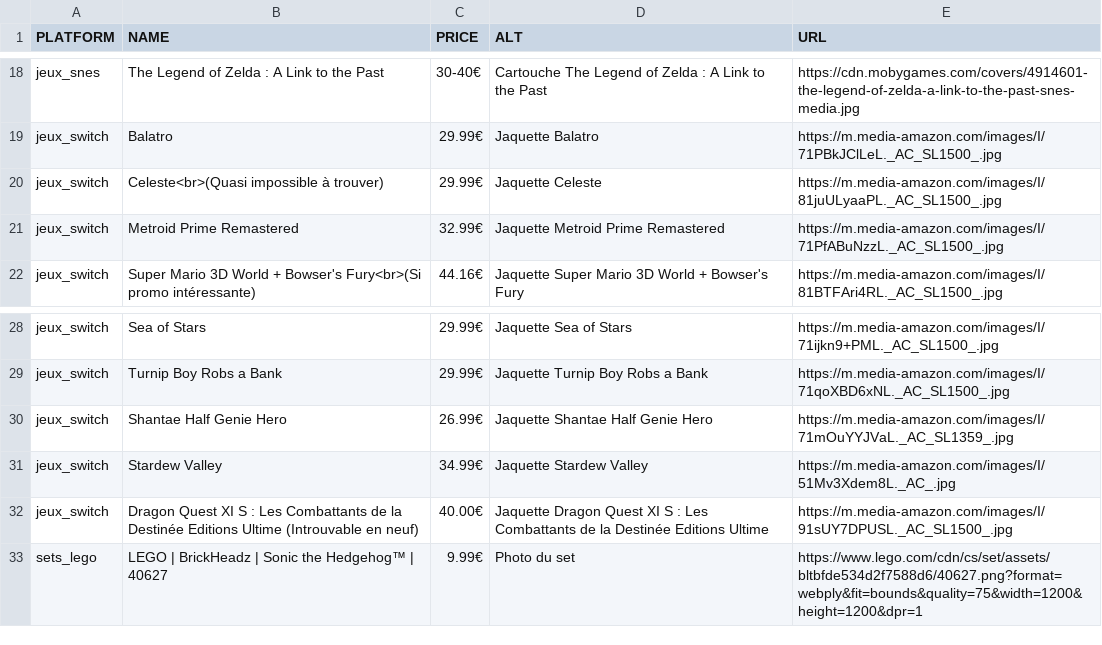
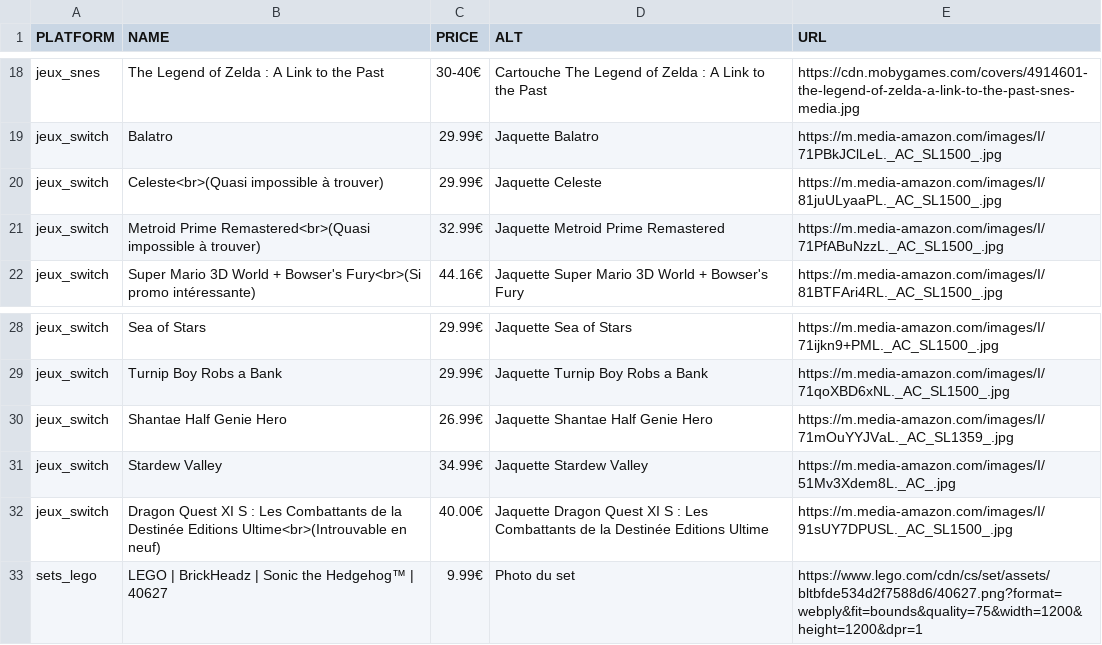
Before and after one commit to Matbaldi/Listes, a CSV file: assets/csv/items.csv, drawn as a sheet; only a part is shown, gaps mark what is left out.

Commit message:
Update items.csv

```diff
--- a/assets/csv/items.csv
+++ b/assets/csv/items.csv
@@ -20,3 +20,3 @@ jeux_switch,Balatro,29.99€,Jaquette Balatro,https://m.media-amazon.com/images/
 jeux_switch,Celeste<br>(Quasi impossible à trouver),29.99€,Jaquette Celeste,https://m.media-amazon.com/images/I/81juULyaaPL._AC_SL1500_.jpg
-jeux_switch,Metroid Prime Remastered,32.99€,Jaquette Metroid Prime Remastered,https://m.media-amazon.com/images/I/71PfABuNzzL._AC_SL1500_.jpg
+jeux_switch,Metroid Prime Remastered<br>(Quasi impossible à trouver),32.99€,Jaquette Metroid Prime Remastered,https://m.media-amazon.com/images/I/71PfABuNzzL._AC_SL1500_.jpg
 jeux_switch,Super Mario 3D World + Bowser's Fury<br>(Si promo intéressante),44.16€,Jaquette Super Mario 3D World + Bowser's Fury,https://m.media-amazon.com/images/I/81BTFAri4RL._AC_SL1500_.jpg
@@ -31,3 +31,3 @@ jeux_switch,Shantae Half Genie Hero,26.99€,Jaquette Shantae Half Genie Hero,ht
 jeux_switch,Stardew Valley,34.99€,Jaquette Stardew Valley,https://m.media-amazon.com/images/I/51Mv3Xdem8L._AC_.jpg
-jeux_switch,Dragon Quest XI S : Les Combattants de la Destinée Editions Ultime (Introuvable en neuf),40.00€,Jaquette Dragon Quest XI S : Les Combattants de la Destinée Editions Ultime,https://m.media-amazon.com/images/I/91sUY7DPUSL._AC_SL1500_.jpg
+jeux_switch,Dragon Quest XI S : Les Combattants de la Destinée Editions Ultime<br>(Introuvable en neuf),40.00€,Jaquette Dragon Quest XI S : Les Combattants de la Destinée Editions Ultime,https://m.media-amazon.com/images/I/91sUY7DPUSL._AC_SL1500_.jpg
 sets_lego,LEGO | BrickHeadz | Sonic the Hedgehog™ | 40627,9.99€,Photo du set,https://www.lego.com/cdn/cs/set/assets/bltbfde534d2f7588d6/40627.png?format=webply&fit=bounds&quality=75&width=1200&height=1200&dpr=1
```
